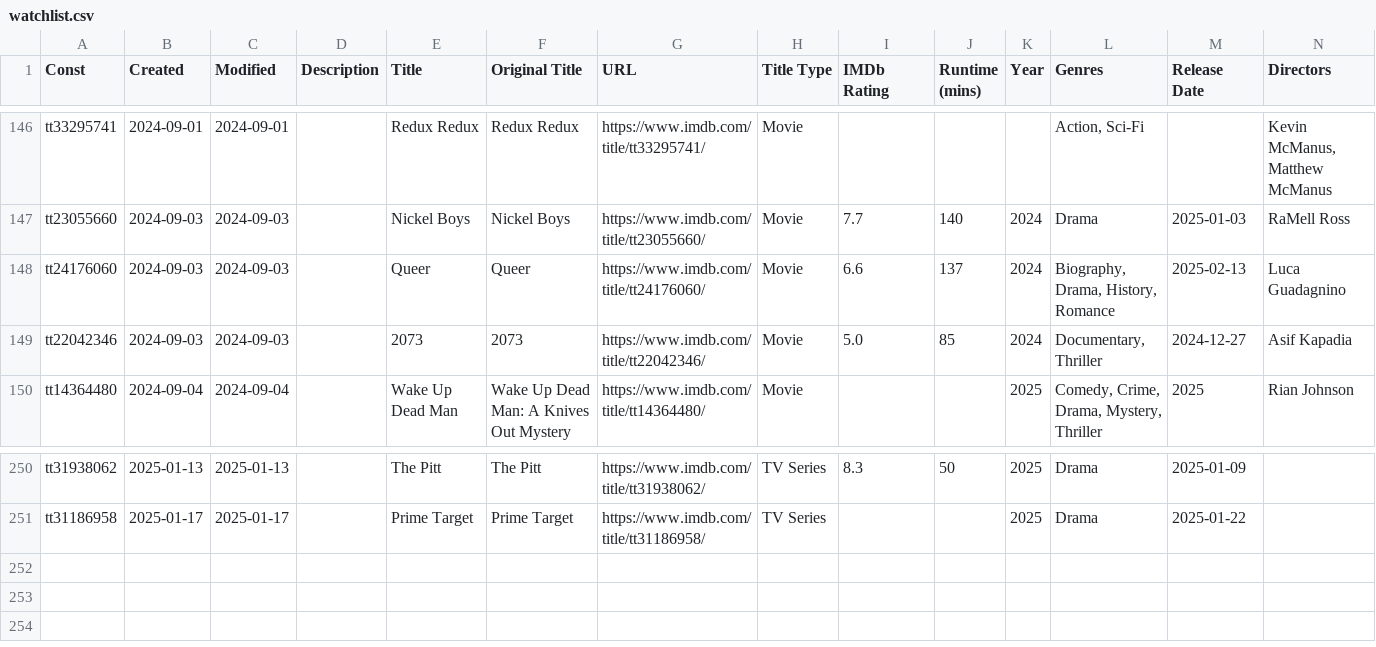
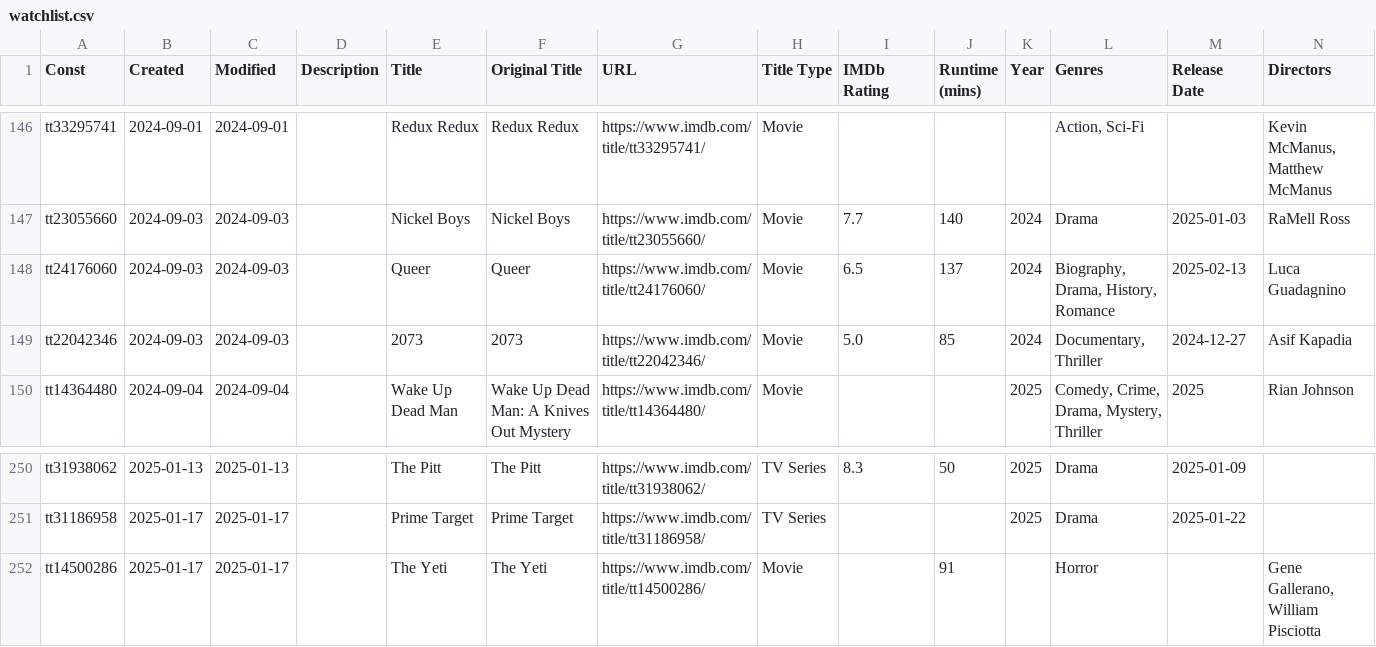
Before and after one commit to josh/imdb-data, a CSV file: watchlist.csv, drawn as a sheet; only a part is shown, gaps mark what is left out; rows hold the shown columns only; the diff names each change by its address in the sheet, - before the commit and + after, or states it on an @@ line.

```diff
--- a/watchlist.csv
+++ b/watchlist.csv
-I148 (IMDb Rating): 6.6
+I148 (IMDb Rating): 6.5
+row 252: tt14500286 | 2025-01-17 | 2025-01-17 |  | The Yeti | The Yeti | https://www.imdb.com/title/tt14500286/ | Movie |  | 91 |  | Horror |  | Gene Gallerano, William Pisciotta
```
